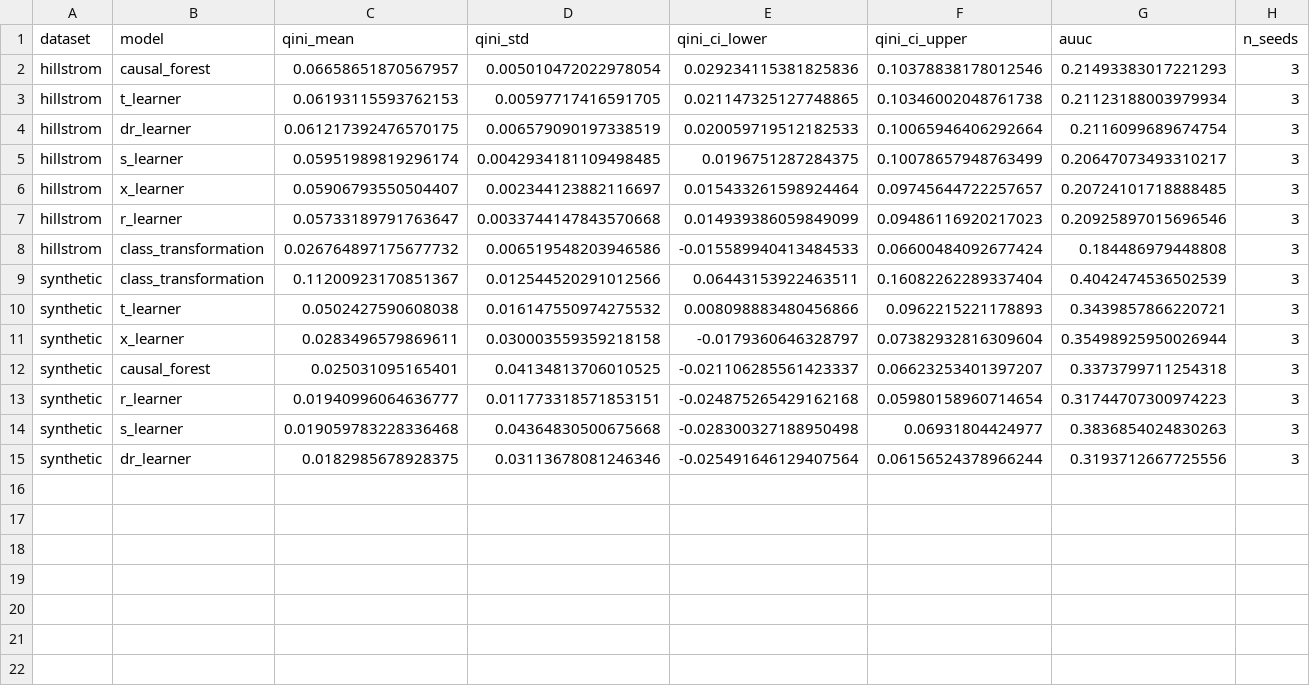
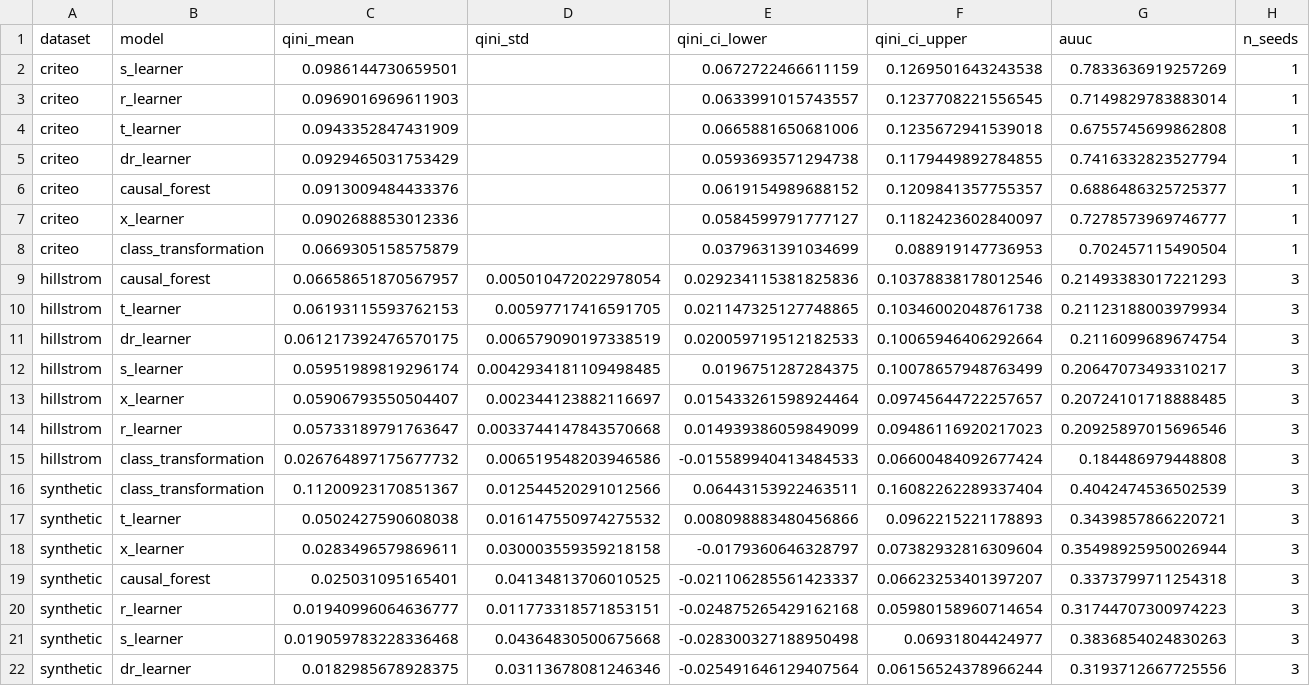
Before and after one commit to yablochnikovds/uplift-bench, a CSV file: results/benchmark_summary.csv, drawn as a sheet; the diff names each change by its address in the sheet, - before the commit and + after, or states it on an @@ line.

```diff
--- a/results/benchmark_summary.csv
+++ b/results/benchmark_summary.csv
+row 2: criteo | s_learner | 0.0986144730659501 |  | 0.0672722466611159 | 0.1269501643243538 | 0.7833636919257269 | 1
+row 3: criteo | r_learner | 0.0969016969611903 |  | 0.0633991015743557 | 0.1237708221556545 | 0.7149829783883014 | 1
+row 4: criteo | t_learner | 0.0943352847431909 |  | 0.0665881650681006 | 0.1235672941539018 | 0.6755745699862808 | 1
+row 5: criteo | dr_learner | 0.0929465031753429 |  | 0.0593693571294738 | 0.1179449892784855 | 0.7416332823527794 | 1
+row 6: criteo | causal_forest | 0.0913009484433376 |  | 0.0619154989688152 | 0.1209841357755357 | 0.6886486325725377 | 1
+row 7: criteo | x_learner | 0.0902688853012336 |  | 0.0584599791777127 | 0.1182423602840097 | 0.7278573969746777 | 1
+row 8: criteo | class_transformation | 0.0669305158575879 |  | 0.0379631391034699 | 0.088919147736953 | 0.702457115490504 | 1
```
Also changed, not shown: results/per_dataset/hillstrom.csv, results/per_dataset/synthetic.csv, 24 other files.
